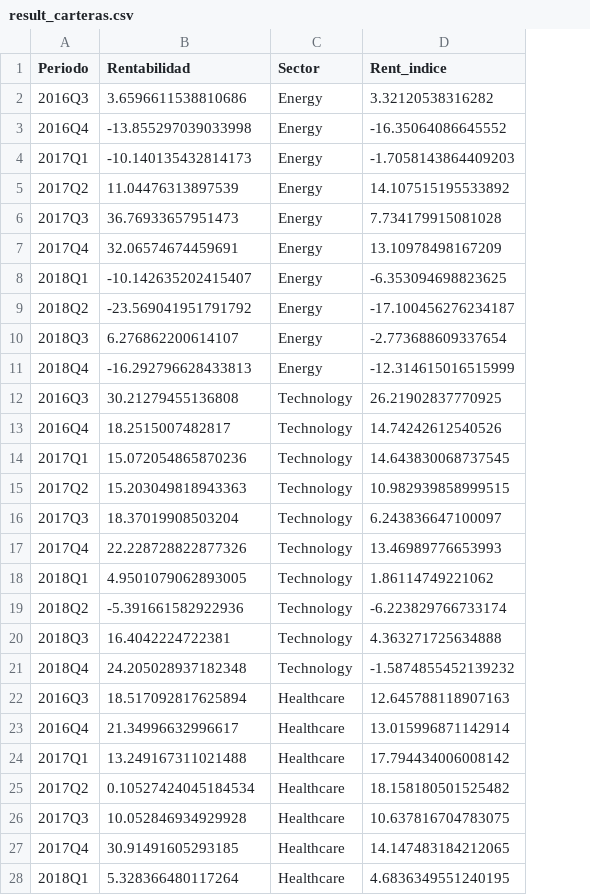
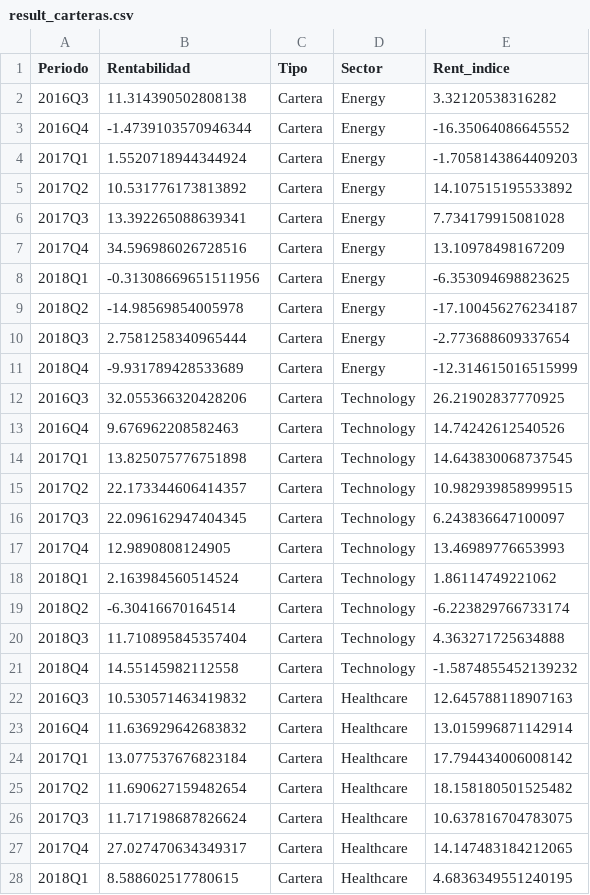
Before and after one commit to jfcuesta/TFM_JFCuesta, a CSV file: tablas/result_carteras.csv, drawn as a sheet; only a part is shown; the diff covers the shown part only; the diff names each change by its address in the sheet, - before the commit and + after, or states it on an @@ line.

```diff
--- a/tablas/result_carteras.csv
+++ b/tablas/result_carteras.csv
+column C (Tipo), rows 2-28: all Cartera
-B2 (Rentabilidad): 3.6596611538810686
+B2 (Rentabilidad): 11.314390502808138
-B3 (Rentabilidad): -13.855297039033998
+B3 (Rentabilidad): -1.4739103570946344
-B4 (Rentabilidad): -10.140135432814173
+B4 (Rentabilidad): 1.5520718944344924
-B5 (Rentabilidad): 11.04476313897539
+B5 (Rentabilidad): 10.531776173813892
-B6 (Rentabilidad): 36.76933657951473
+B6 (Rentabilidad): 13.392265088639341
-B7 (Rentabilidad): 32.06574674459691
+B7 (Rentabilidad): 34.596986026728516
-B8 (Rentabilidad): -10.142635202415407
+B8 (Rentabilidad): -0.31308669651511956
-B9 (Rentabilidad): -23.569041951791792
+B9 (Rentabilidad): -14.98569854005978
-B10 (Rentabilidad): 6.276862200614107
+B10 (Rentabilidad): 2.7581258340965444
-B11 (Rentabilidad): -16.292796628433813
+B11 (Rentabilidad): -9.931789428533689
-B12 (Rentabilidad): 30.21279455136808
+B12 (Rentabilidad): 32.055366320428206
-B13 (Rentabilidad): 18.2515007482817
+B13 (Rentabilidad): 9.676962208582463
-B14 (Rentabilidad): 15.072054865870236
+B14 (Rentabilidad): 13.825075776751898
-B15 (Rentabilidad): 15.203049818943363
+B15 (Rentabilidad): 22.173344606414357
-B16 (Rentabilidad): 18.37019908503204
+B16 (Rentabilidad): 22.096162947404345
-B17 (Rentabilidad): 22.228728822877326
+B17 (Rentabilidad): 12.9890808124905
-B18 (Rentabilidad): 4.9501079062893005
+B18 (Rentabilidad): 2.163984560514524
-B19 (Rentabilidad): -5.391661582922936
+B19 (Rentabilidad): -6.30416670164514
-B20 (Rentabilidad): 16.4042224722381
+B20 (Rentabilidad): 11.710895845357404
-B21 (Rentabilidad): 24.205028937182348
+B21 (Rentabilidad): 14.55145982112558
-B22 (Rentabilidad): 18.517092817625894
+B22 (Rentabilidad): 10.530571463419832
-B23 (Rentabilidad): 21.34996632996617
+B23 (Rentabilidad): 11.636929642683832
-B24 (Rentabilidad): 13.249167311021488
+B24 (Rentabilidad): 13.077537676823184
-B25 (Rentabilidad): 0.10527424045184534
+B25 (Rentabilidad): 11.690627159482654
-B26 (Rentabilidad): 10.052846934929928
+B26 (Rentabilidad): 11.717198687826624
-B27 (Rentabilidad): 30.91491605293185
+B27 (Rentabilidad): 27.027470634349317
-B28 (Rentabilidad): 5.328366480117264
+B28 (Rentabilidad): 8.588602517780615
```
Also changed, not shown: 13 edited cells elsewhere in this file, 15 other files.
